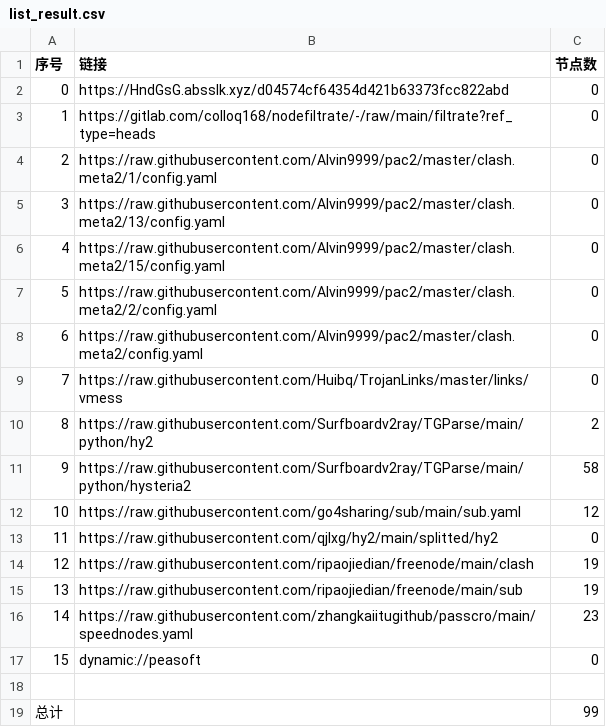
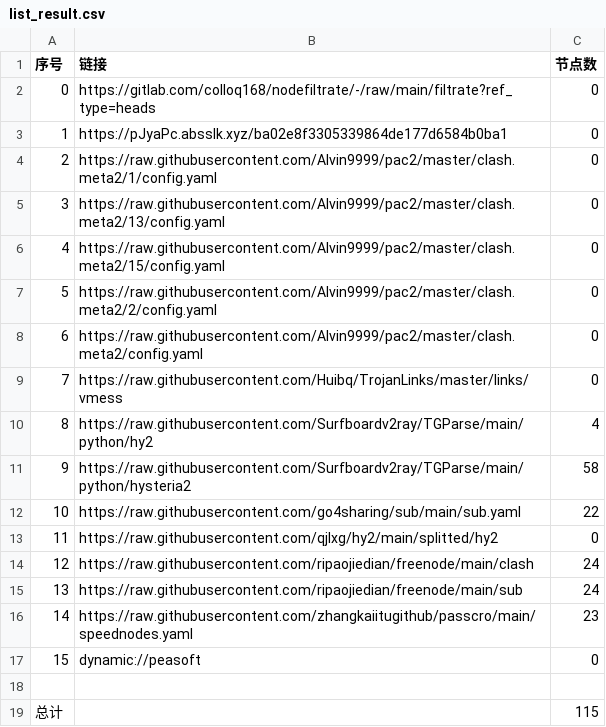
Before and after one commit to weg2025/AutoSearchPublicNodes, a CSV file: list_result.csv, drawn as a sheet.

```diff
--- a/list_result.csv
+++ b/list_result.csv
@@ -1,4 +1,4 @@
 序号,链接,节点数
-0,https://HndGsG.absslk.xyz/d04574cf64354d421b63373fcc822abd,0
-1,https://gitlab.com/colloq168/nodefiltrate/-/raw/main/filtrate?ref_type=heads,0
+0,https://gitlab.com/colloq168/nodefiltrate/-/raw/main/filtrate?ref_type=heads,0
+1,https://pJyaPc.absslk.xyz/ba02e8f3305339864de177d6584b0ba1,0
 2,https://raw.githubusercontent.com/Alvin9999/pac2/master/clash.meta2/1/config.yaml,0
@@ -9,8 +9,8 @@
 7,https://raw.githubusercontent.com/Huibq/TrojanLinks/master/links/vmess,0
-8,https://raw.githubusercontent.com/Surfboardv2ray/TGParse/main/python/hy2,2
+8,https://raw.githubusercontent.com/Surfboardv2ray/TGParse/main/python/hy2,4
 9,https://raw.githubusercontent.com/Surfboardv2ray/TGParse/main/python/hysteria2,58
-10,https://raw.githubusercontent.com/go4sharing/sub/main/sub.yaml,12
+10,https://raw.githubusercontent.com/go4sharing/sub/main/sub.yaml,22
 11,https://raw.githubusercontent.com/qjlxg/hy2/main/splitted/hy2,0
-12,https://raw.githubusercontent.com/ripaojiedian/freenode/main/clash,19
-13,https://raw.githubusercontent.com/ripaojiedian/freenode/main/sub,19
+12,https://raw.githubusercontent.com/ripaojiedian/freenode/main/clash,24
+13,https://raw.githubusercontent.com/ripaojiedian/freenode/main/sub,24
 14,https://raw.githubusercontent.com/zhangkaiitugithub/passcro/main/speednodes.yaml,23
@@ -18,2 +18,2 @@
 
-总计,,99
+总计,,115
```
Also changed, not shown: 18 other files.
